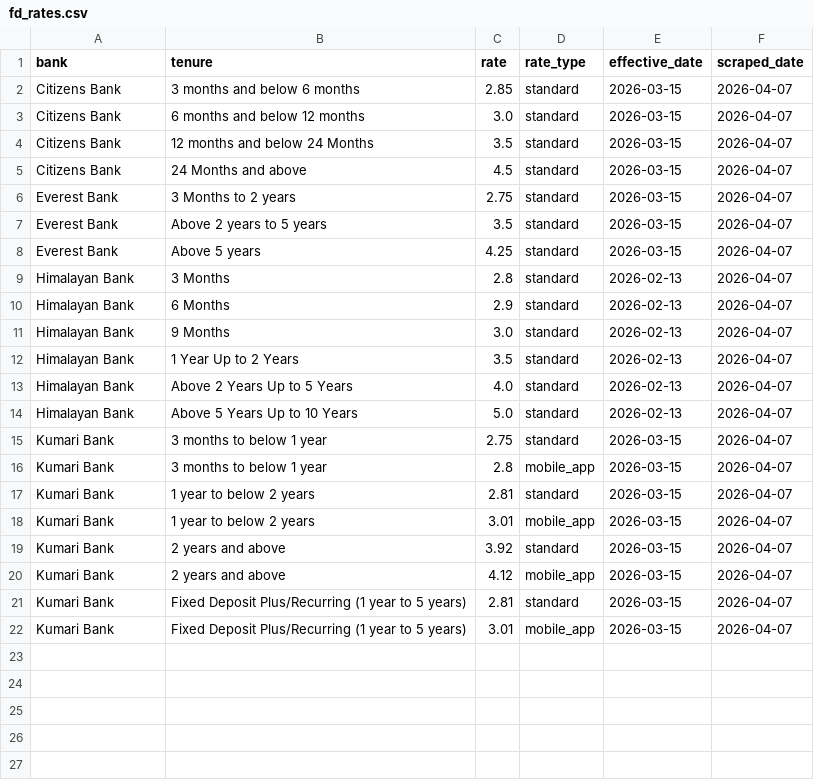
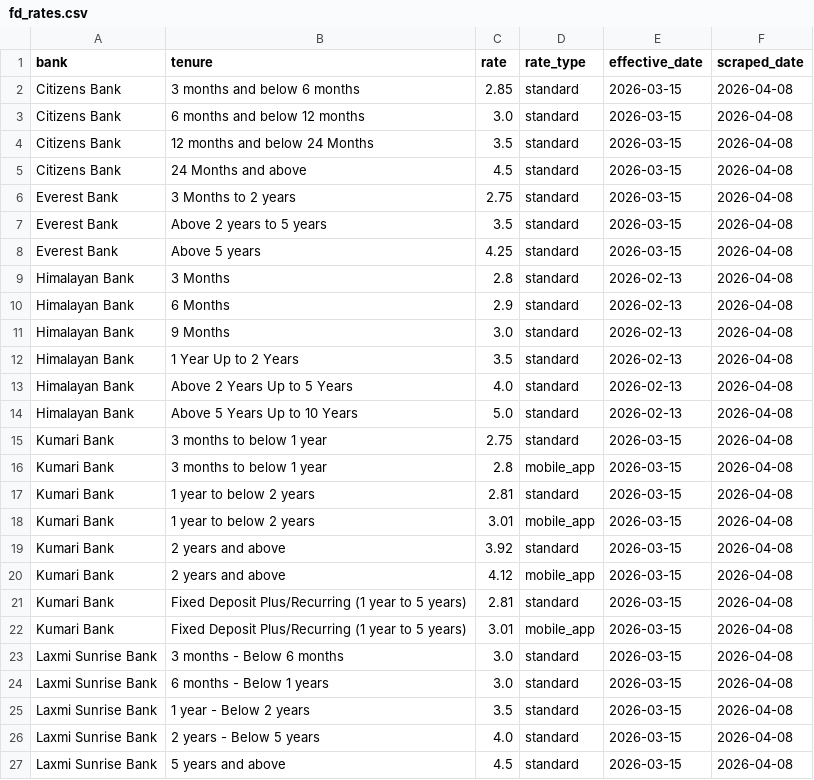
Before and after one commit to tuladhar-saurya/fd-rates-nepal, a CSV file: data/fd_rates.csv, drawn as a sheet.

Commit message:
Added Laxmi Sunrise scraper

```diff
--- a/data/fd_rates.csv
+++ b/data/fd_rates.csv
@@ -1,22 +1,27 @@
 bank,tenure,rate,rate_type,effective_date,scraped_date
-Citizens Bank,3 months and below 6 months,2.85,standard,2026-03-15,2026-04-07
-Citizens Bank,6 months and below 12 months,3.0,standard,2026-03-15,2026-04-07
-Citizens Bank,12 months and below 24 Months,3.5,standard,2026-03-15,2026-04-07
-Citizens Bank,24 Months and above,4.5,standard,2026-03-15,2026-04-07
-Everest Bank,3 Months to 2 years,2.75,standard,2026-03-15,2026-04-07
-Everest Bank,Above 2 years to 5 years,3.5,standard,2026-03-15,2026-04-07
-Everest Bank,Above 5 years,4.25,standard,2026-03-15,2026-04-07
-Himalayan Bank,3 Months,2.8,standard,2026-02-13,2026-04-07
-Himalayan Bank,6 Months,2.9,standard,2026-02-13,2026-04-07
-Himalayan Bank,9 Months,3.0,standard,2026-02-13,2026-04-07
-Himalayan Bank,1 Year Up to 2 Years,3.5,standard,2026-02-13,2026-04-07
-Himalayan Bank,Above 2 Years Up to 5 Years,4.0,standard,2026-02-13,2026-04-07
-Himalayan Bank,Above 5 Years Up to 10 Years,5.0,standard,2026-02-13,2026-04-07
-Kumari Bank,3 months to below 1 year,2.75,standard,2026-03-15,2026-04-07
-Kumari Bank,3 months to below 1 year,2.8,mobile_app,2026-03-15,2026-04-07
-Kumari Bank,1 year to below 2 years,2.81,standard,2026-03-15,2026-04-07
-Kumari Bank,1 year to below 2 years,3.01,mobile_app,2026-03-15,2026-04-07
-Kumari Bank,2 years and above,3.92,standard,2026-03-15,2026-04-07
-Kumari Bank,2 years and above,4.12,mobile_app,2026-03-15,2026-04-07
-Kumari Bank,Fixed Deposit Plus/Recurring (1 year to 5 years),2.81,standard,2026-03-15,2026-04-07
-Kumari Bank,Fixed Deposit Plus/Recurring (1 year to 5 years),3.01,mobile_app,2026-03-15,2026-04-07
+Citizens Bank,3 months and below 6 months,2.85,standard,2026-03-15,2026-04-08
+Citizens Bank,6 months and below 12 months,3.0,standard,2026-03-15,2026-04-08
+Citizens Bank,12 months and below 24 Months,3.5,standard,2026-03-15,2026-04-08
+Citizens Bank,24 Months and above,4.5,standard,2026-03-15,2026-04-08
+Everest Bank,3 Months to 2 years,2.75,standard,2026-03-15,2026-04-08
+Everest Bank,Above 2 years to 5 years,3.5,standard,2026-03-15,2026-04-08
+Everest Bank,Above 5 years,4.25,standard,2026-03-15,2026-04-08
+Himalayan Bank,3 Months,2.8,standard,2026-02-13,2026-04-08
+Himalayan Bank,6 Months,2.9,standard,2026-02-13,2026-04-08
+Himalayan Bank,9 Months,3.0,standard,2026-02-13,2026-04-08
+Himalayan Bank,1 Year Up to 2 Years,3.5,standard,2026-02-13,2026-04-08
+Himalayan Bank,Above 2 Years Up to 5 Years,4.0,standard,2026-02-13,2026-04-08
+Himalayan Bank,Above 5 Years Up to 10 Years,5.0,standard,2026-02-13,2026-04-08
+Kumari Bank,3 months to below 1 year,2.75,standard,2026-03-15,2026-04-08
+Kumari Bank,3 months to below 1 year,2.8,mobile_app,2026-03-15,2026-04-08
+Kumari Bank,1 year to below 2 years,2.81,standard,2026-03-15,2026-04-08
+Kumari Bank,1 year to below 2 years,3.01,mobile_app,2026-03-15,2026-04-08
+Kumari Bank,2 years and above,3.92,standard,2026-03-15,2026-04-08
+Kumari Bank,2 years and above,4.12,mobile_app,2026-03-15,2026-04-08
+Kumari Bank,Fixed Deposit Plus/Recurring (1 year to 5 years),2.81,standard,2026-03-15,2026-04-08
+Kumari Bank,Fixed Deposit Plus/Recurring (1 year to 5 years),3.01,mobile_app,2026-03-15,2026-04-08
+Laxmi Sunrise Bank,3 months - Below 6 months,3.0,standard,2026-03-15,2026-04-08
+Laxmi Sunrise Bank,6 months - Below 1 years,3.0,standard,2026-03-15,2026-04-08
+Laxmi Sunrise Bank,1 year - Below 2 years,3.5,standard,2026-03-15,2026-04-08
+Laxmi Sunrise Bank,2 years - Below 5 years,4.0,standard,2026-03-15,2026-04-08
+Laxmi Sunrise Bank,5 years and above,4.5,standard,2026-03-15,2026-04-08
```
Also changed, not shown: 2 other files.
